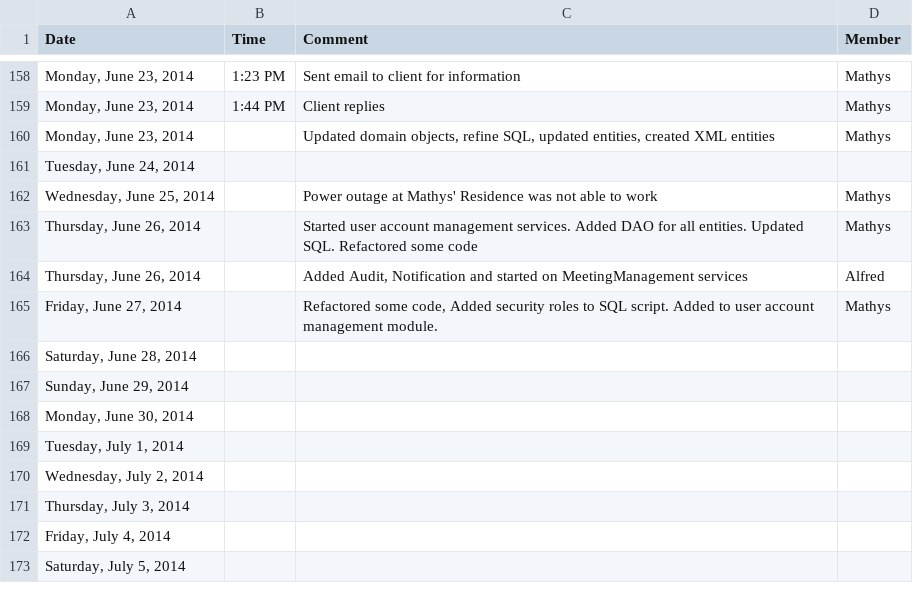
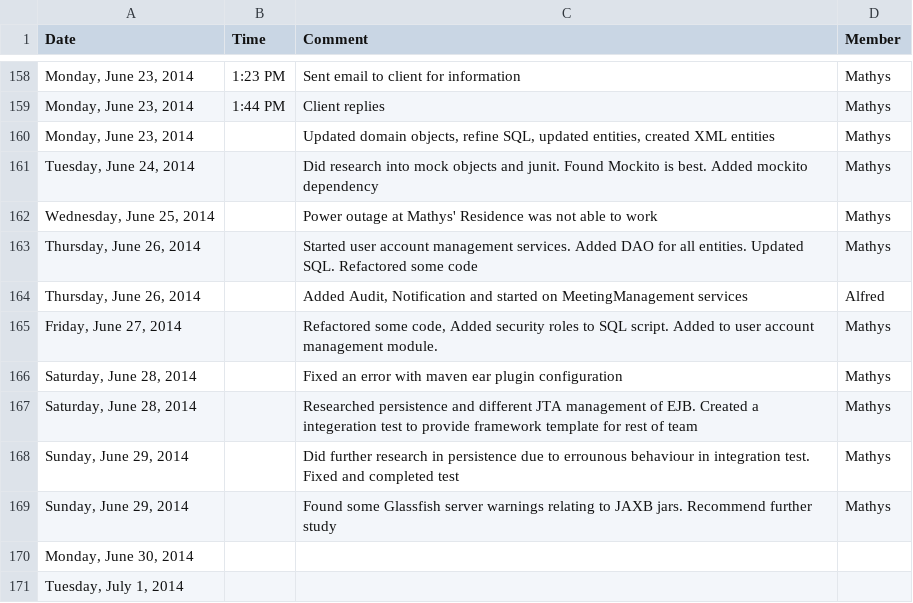
Before and after one commit to mox1990/COS_301_Project_Postdoc, a CSV file: Log_Document/Log_book.csv, drawn as a sheet; only a part is shown, gaps mark what is left out; the shorter side is filled out with more unchanged rows.

Commit message:
Completed Integeration test and template of framework please study it and follow it for design. Updated log file.

```diff
--- a/Log_Document/Log_book.csv
+++ b/Log_Document/Log_book.csv
@@ -160,3 +160,3 @@ Date,Time,Comment,Member
 "Monday, June 23, 2014",,"Updated domain objects, refine SQL, updated entities, created XML entities",Mathys
-"Tuesday, June 24, 2014",,,
+"Tuesday, June 24, 2014",,Did research into mock objects and junit. Found Mockito is best. Added mockito dependency,Mathys
 "Wednesday, June 25, 2014",,Power outage at Mathys' Residence was not able to work,Mathys
@@ -165,4 +165,6 @@ Date,Time,Comment,Member
 "Friday, June 27, 2014",,"Refactored some code, Added security roles to SQL script. Added to user account management module.",Mathys
-"Saturday, June 28, 2014",,,
-"Sunday, June 29, 2014",,,
+"Saturday, June 28, 2014",,Fixed an error with maven ear plugin configuration,Mathys
+"Saturday, June 28, 2014",,Researched persistence and different JTA management of EJB. Created a integeration test to provide framework template for rest of team,Mathys
+"Sunday, June 29, 2014",,Did further research in persistence due to errounous behaviour in integration test. Fixed and completed test,Mathys
+"Sunday, June 29, 2014",,Found some Glassfish server warnings relating to JAXB jars. Recommend further study,Mathys
 "Monday, June 30, 2014",,,
```
Also changed, not shown: 21 other files.
